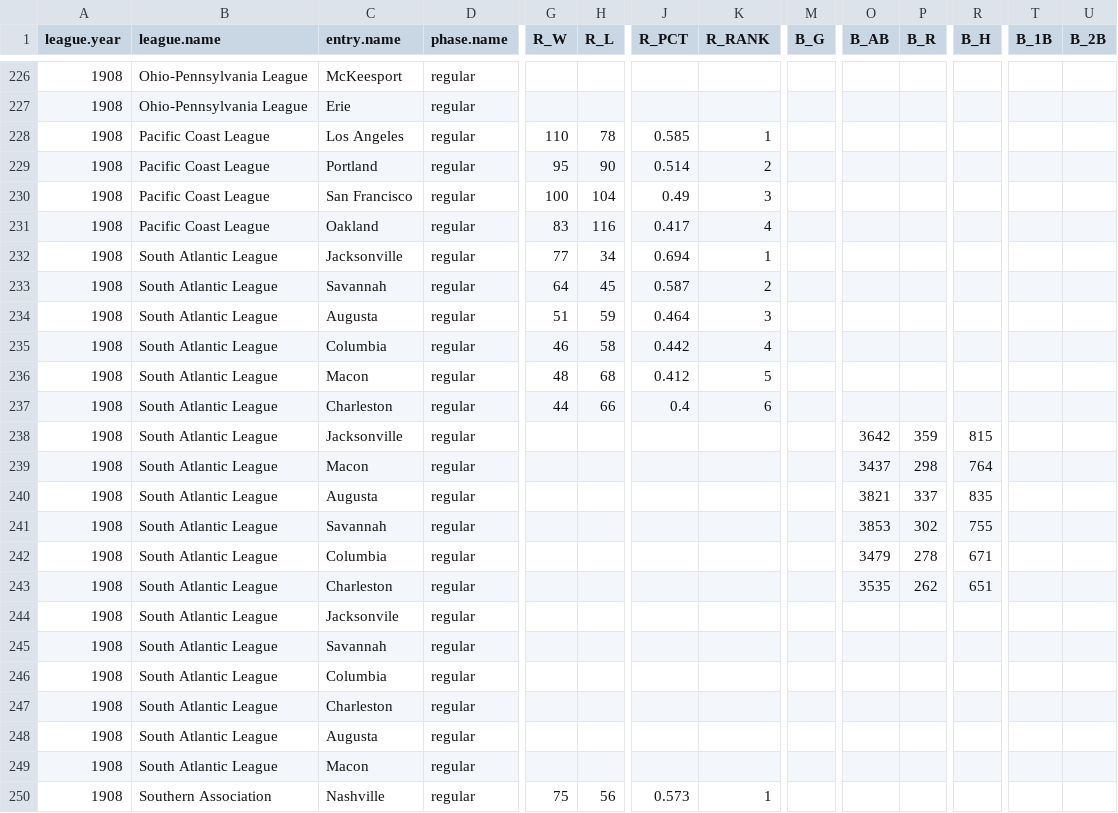
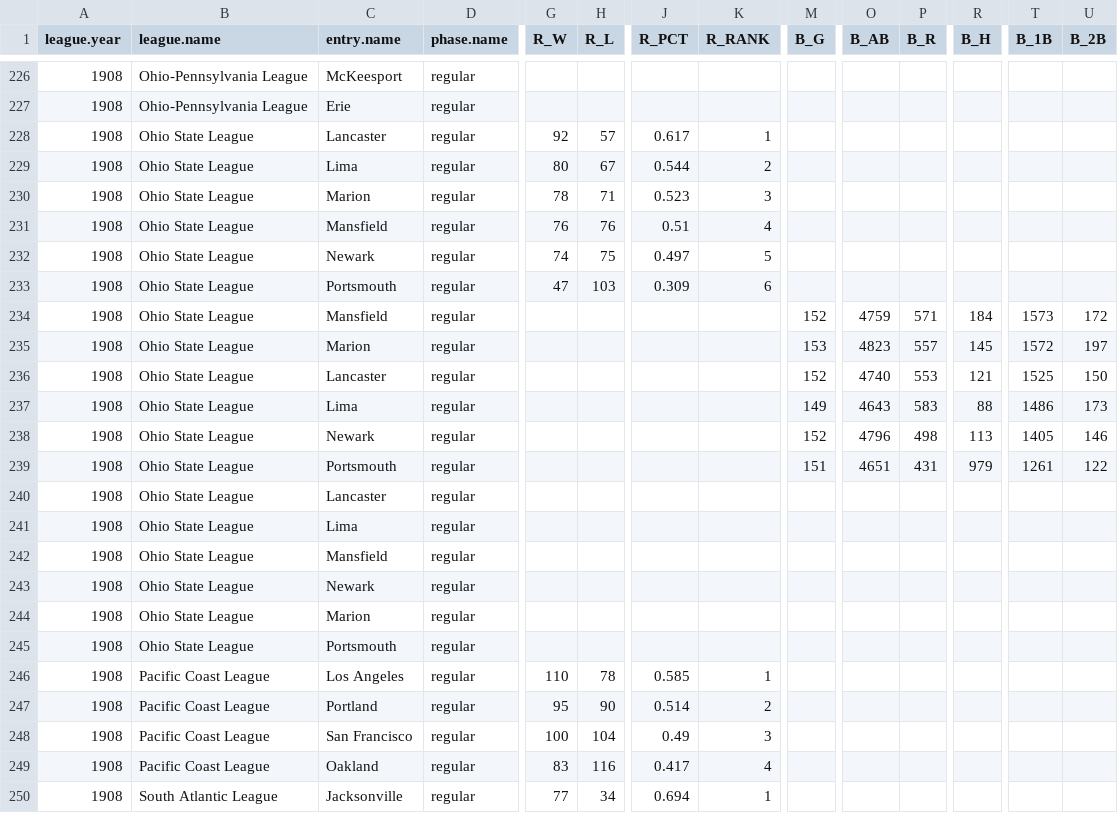
Before and after one commit to doc22940/minoraverages, a CSV file: processed/1909Reach/playing_team.csv, drawn as a sheet; only a part is shown, gaps mark what is left out; the shorter side is filled out with more unchanged rows; rows hold the shown columns only; the diff names each change by its address in the sheet, - before the commit and + after, or states it on an @@ line.

Commit message:
Added 1908 Ohio State League from 1909 Reach Guide by Cliff Blau.

```diff
--- a/processed/1909Reach/playing_team.csv
+++ b/processed/1909Reach/playing_team.csv
+row 228: 1908 | Ohio State League | Lancaster | regular | 92 | 57 | 0.617 | 1
+row 229: 1908 | Ohio State League | Lima | regular | 80 | 67 | 0.544 | 2
+row 230: 1908 | Ohio State League | Marion | regular | 78 | 71 | 0.523 | 3
+row 231: 1908 | Ohio State League | Mansfield | regular | 76 | 76 | 0.51 | 4
+row 232: 1908 | Ohio State League | Newark | regular | 74 | 75 | 0.497 | 5
+row 233: 1908 | Ohio State League | Portsmouth | regular | 47 | 103 | 0.309 | 6
+row 234: 1908 | Ohio State League | Mansfield | regular |  |  |  |  | 152 | 4759 | 571 | 184 | 1573 | 172
+row 235: 1908 | Ohio State League | Marion | regular |  |  |  |  | 153 | 4823 | 557 | 145 | 1572 | 197
+row 236: 1908 | Ohio State League | Lancaster | regular |  |  |  |  | 152 | 4740 | 553 | 121 | 1525 | 150
+row 237: 1908 | Ohio State League | Lima | regular |  |  |  |  | 149 | 4643 | 583 | 88 | 1486 | 173
+row 238: 1908 | Ohio State League | Newark | regular |  |  |  |  | 152 | 4796 | 498 | 113 | 1405 | 146
+row 239: 1908 | Ohio State League | Portsmouth | regular |  |  |  |  | 151 | 4651 | 431 | 979 | 1261 | 122
+row 240: 1908 | Ohio State League | Lancaster | regular
+row 241: 1908 | Ohio State League | Lima | regular
+row 242: 1908 | Ohio State League | Mansfield | regular
+row 243: 1908 | Ohio State League | Newark | regular
+row 244: 1908 | Ohio State League | Marion | regular
+row 245: 1908 | Ohio State League | Portsmouth | regular
```
Also changed, not shown: 2 other files.
